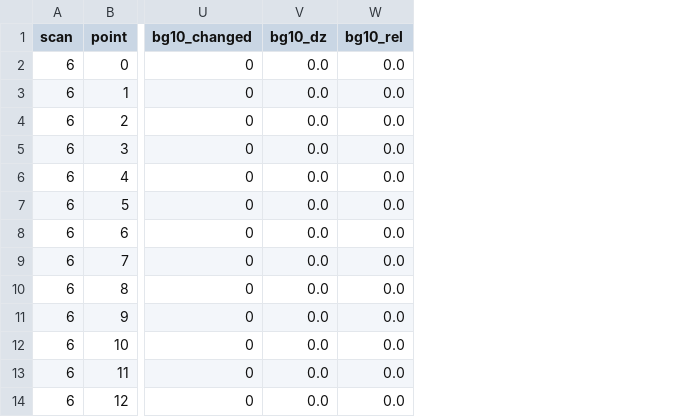
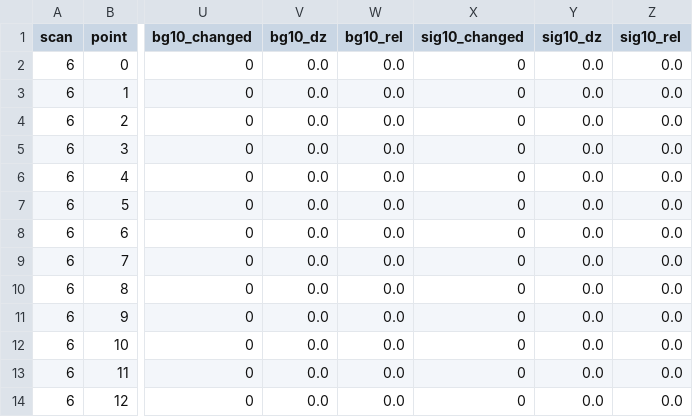
Before and after one commit to Dave-J-W/LSS_Reader2, a CSV file: docs/studies/roi_bad_pixels/nx_school.csv, drawn as a sheet; only a part is shown, gaps mark what is left out; the diff names each change by its address in the sheet, - before the commit and + after, or states it on an @@ line.

```diff
--- a/docs/studies/roi_bad_pixels/nx_school.csv
+++ b/docs/studies/roi_bad_pixels/nx_school.csv
+column X (sig10_changed), rows 2-14: all 0
+column Y (sig10_dz), rows 2-14: all 0.0
+column Z (sig10_rel), rows 2-14: all 0.0
```
Also changed, not shown: docs/studies/roi_bad_pixels/join_pulls.csv, docs/studies/roi_bad_pixels/stats.csv, 9 other files.
